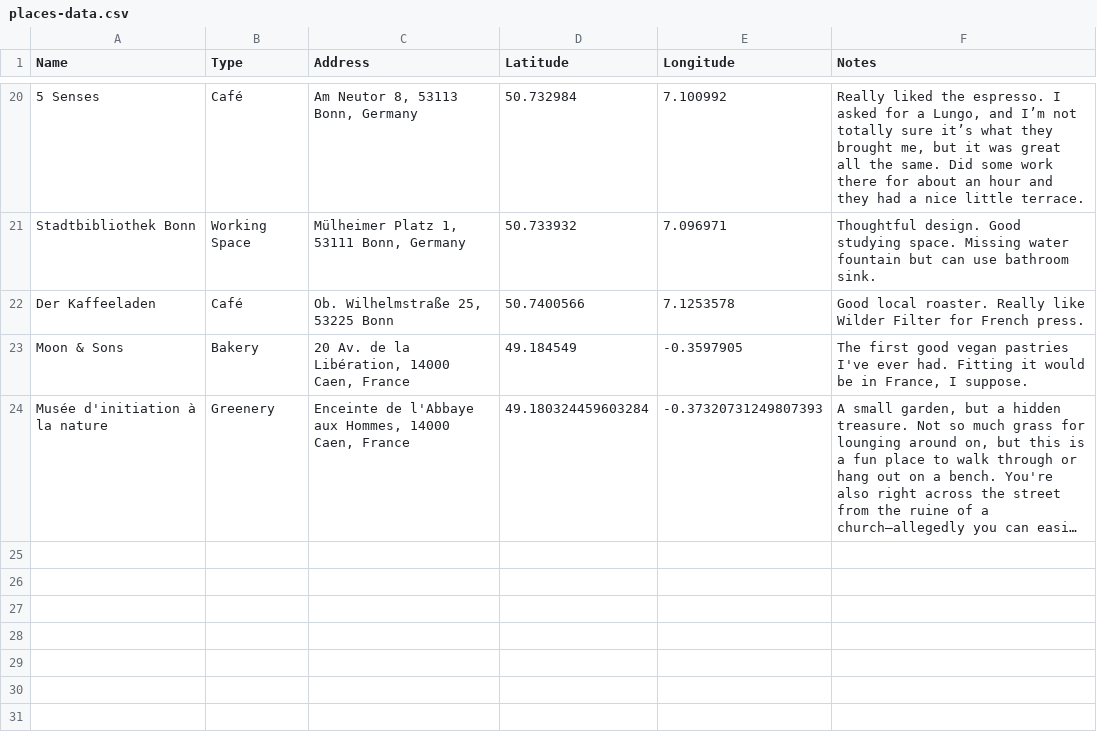
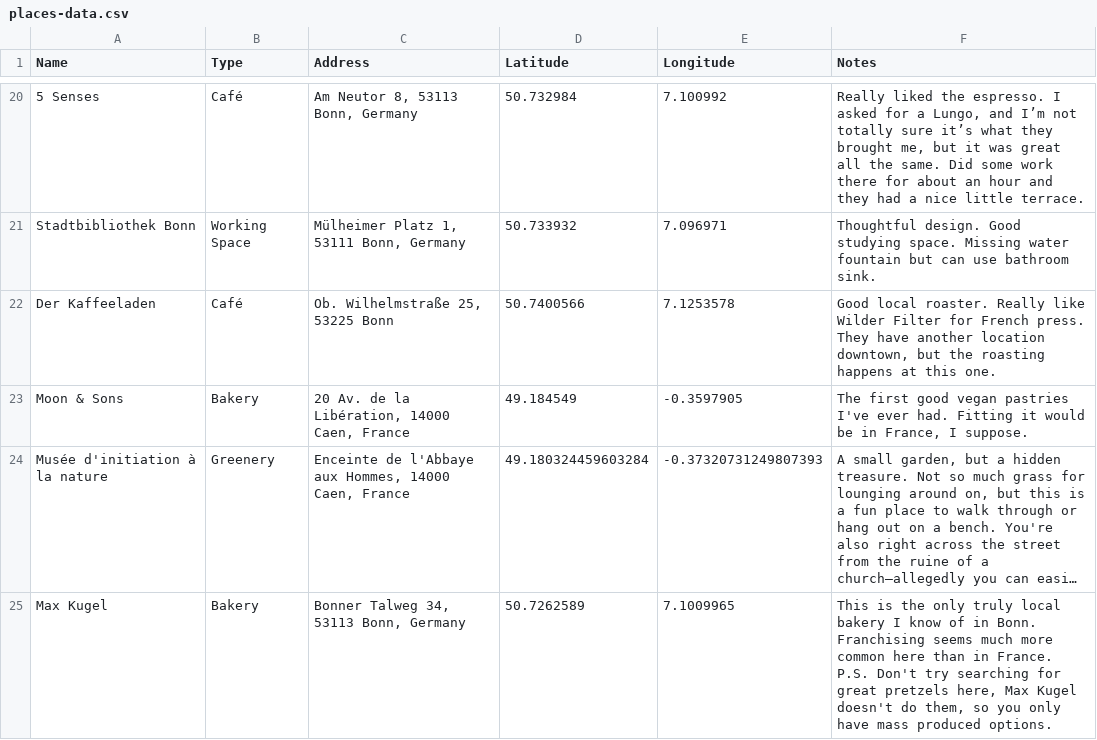
Before and after one commit to JamesMitofsky/reading-data-visualizer, a CSV file: public/places-data.csv, drawn as a sheet; only a part is shown, gaps mark what is left out; long unchanged cells end in …; the diff names each change by its address in the sheet, - before the commit and + after, or states it on an @@ line.

Commit message:
Update locations

```diff
--- a/public/places-data.csv
+++ b/public/places-data.csv
-F22 (Notes): …French press.
+F22 (Notes): …French press. They have another location downtown, but the roasting happens at this one.
+row 25: Max Kugel | Bakery | Bonner Talweg 34, 53113 Bonn, Germany | 50.7262589 | 7.1009965 | This is the only truly local bakery I know of in Bonn. Franchising seems much more common here than in France. P.S. Don't try searching for great pretzels here, Max Kugel doesn't do them, so you only have mass produced options.
```
